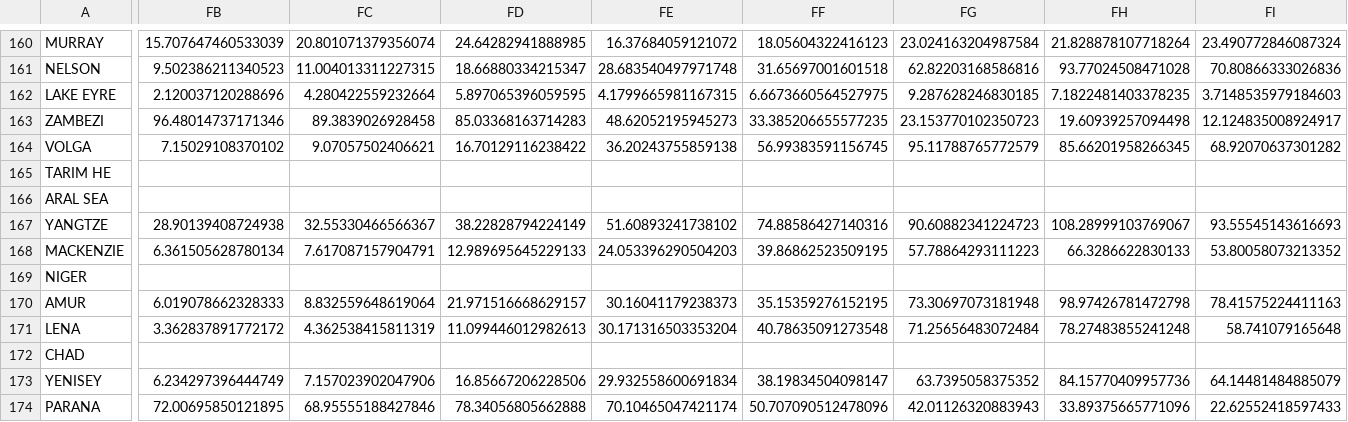
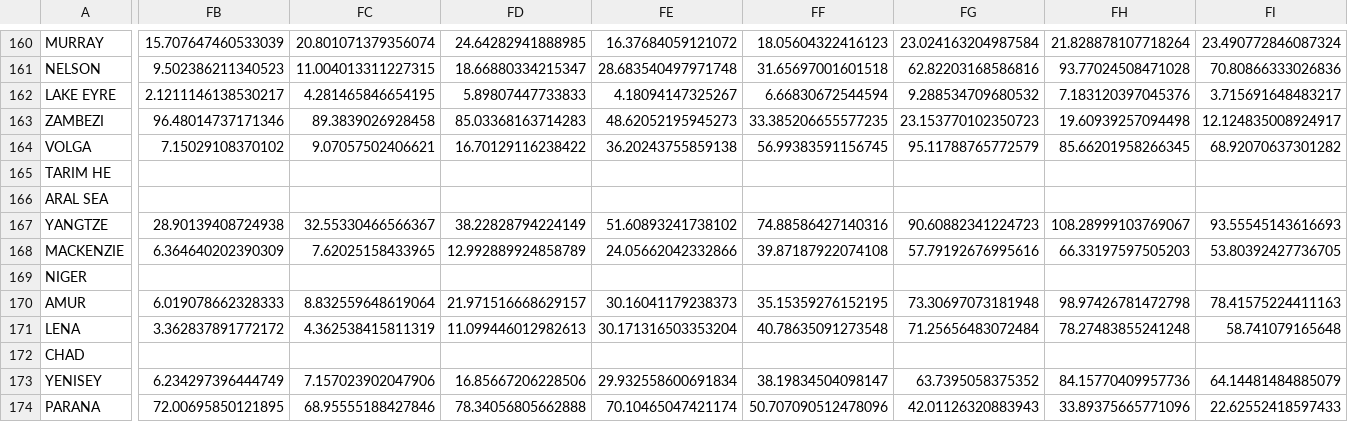
Before and after one commit to lehmannfa/water_budget_closure, a CSV file: data/hydrology_timeseries/ET_MOD16_monthly.csv, drawn as a sheet; only a part is shown, gaps mark what is left out; the diff covers the shown part only; the diff names each change by its address in the sheet, - before the commit and + after, or states it on an @@ line.

```diff
--- a/data/hydrology_timeseries/ET_MOD16_monthly.csv
+++ b/data/hydrology_timeseries/ET_MOD16_monthly.csv
-FB162: 2.120037120288696
+FB162: 2.1211146138530217
-FC162: 4.280422559232664
+FC162: 4.281465846654195
-FD162: 5.897065396059595
+FD162: 5.89807447733833
-FE162: 4.1799665981167315
+FE162: 4.18094147325267
-FF162: 6.6673660564527975
+FF162: 6.66830672544594
-FG162: 9.287628246830185
+FG162: 9.288534709680532
-FH162: 7.1822481403378235
+FH162: 7.183120397045376
-FI162: 3.7148535979184603
+FI162: 3.715691648483217
-FB168: 6.361505628780134
+FB168: 6.364640202390309
-FC168: 7.617087157904791
+FC168: 7.62025158433965
-FD168: 12.989695645229133
+FD168: 12.992889924858789
-FE168: 24.053396290504203
+FE168: 24.05662042332866
-FF168: 39.86862523509195
+FF168: 39.87187922074108
-FG168: 57.78864293111223
+FG168: 57.79192676995616
-FH168: 66.3286622830133
+FH168: 66.33197597505203
-FI168: 53.80058073213352
+FI168: 53.80392427736705
```
Also changed, not shown: 56 edited cells elsewhere in this file, data/hydrology_timeseries/ET_MOD16_monthly_filtered.csv, data/hydrology_timeseries/P_observations_monthly.csv, 13 other files.
